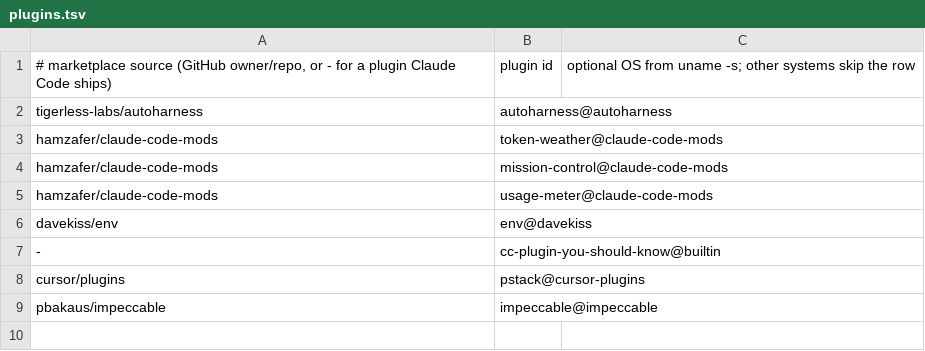
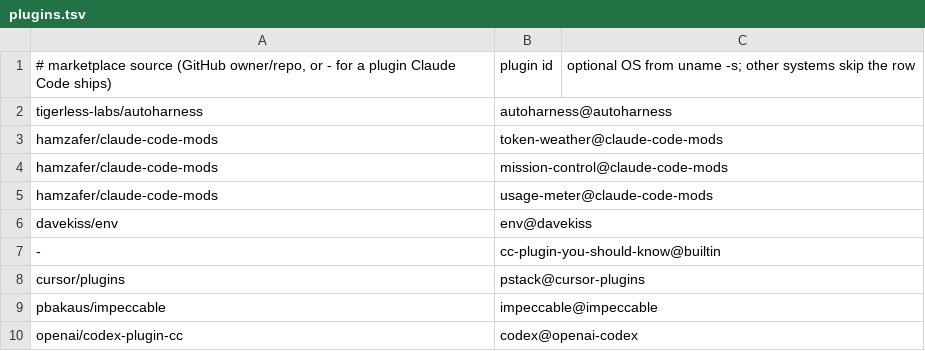
Before and after one commit to Asuforce/dotfiles, a TSV file: llm/plugins.tsv, drawn as a sheet; the diff names each change by its address in the sheet, - before the commit and + after, or states it on an @@ line.

```diff
--- a/llm/plugins.tsv
+++ b/llm/plugins.tsv
+row 10: openai/codex-plugin-cc | codex@openai-codex
```
Also changed, not shown: 7 other files.
